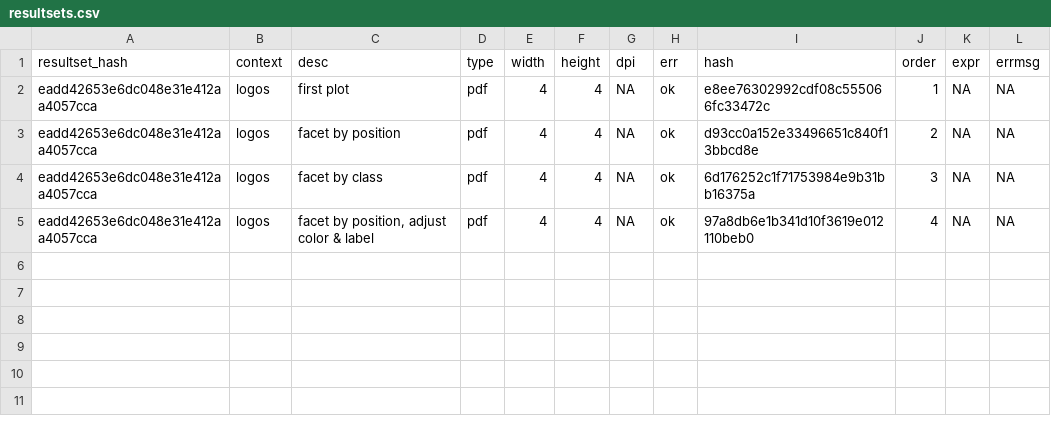
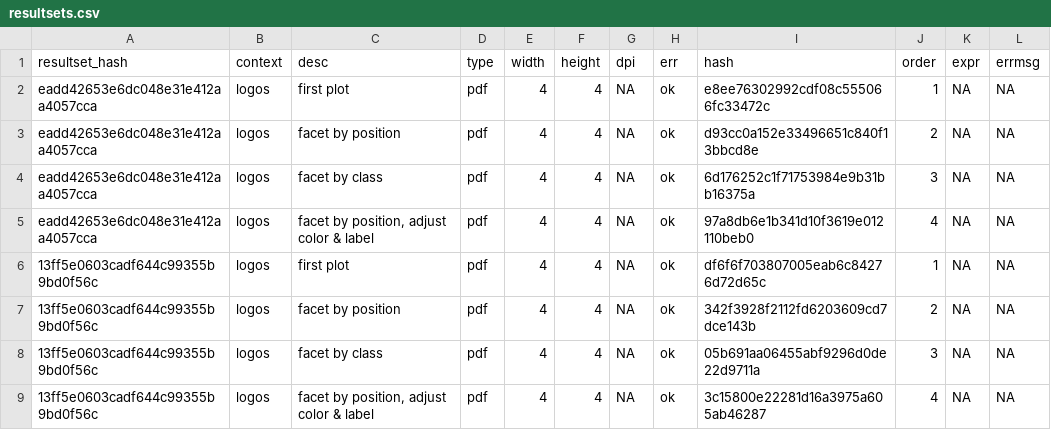
Before and after one commit to heike/gglogo, a CSV file: visual_test/vtest/resultsets.csv, drawn as a sheet; the diff names each change by its address in the sheet, - before the commit and + after, or states it on an @@ line.

Commit message:
adding additional alphabet data

```diff
--- a/visual_test/vtest/resultsets.csv
+++ b/visual_test/vtest/resultsets.csv
+row 6: 13ff5e0603cadf644c99355b9bd0f56c | logos | first plot | pdf | 4 | 4 | NA | ok | df6f6f703807005eab6c84276d72d65c | 1 | NA | NA
+row 7: 13ff5e0603cadf644c99355b9bd0f56c | logos | facet by position | pdf | 4 | 4 | NA | ok | 342f3928f2112fd6203609cd7dce143b | 2 | NA | NA
+row 8: 13ff5e0603cadf644c99355b9bd0f56c | logos | facet by class | pdf | 4 | 4 | NA | ok | 05b691aa06455abf9296d0de22d9711a | 3 | NA | NA
+row 9: 13ff5e0603cadf644c99355b9bd0f56c | logos | facet by position, adjust color & label | pdf | 4 | 4 | NA | ok | 3c15800e22281d16a3975a605ab46287 | 4 | NA | NA
```
Also changed, not shown: 24 other files.
